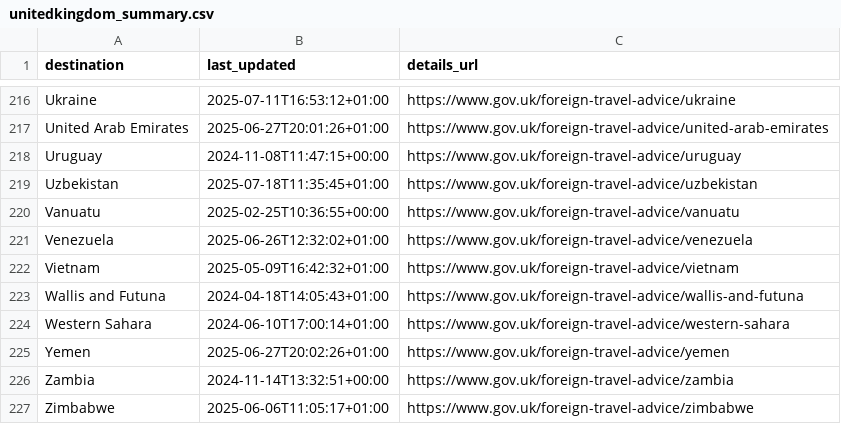
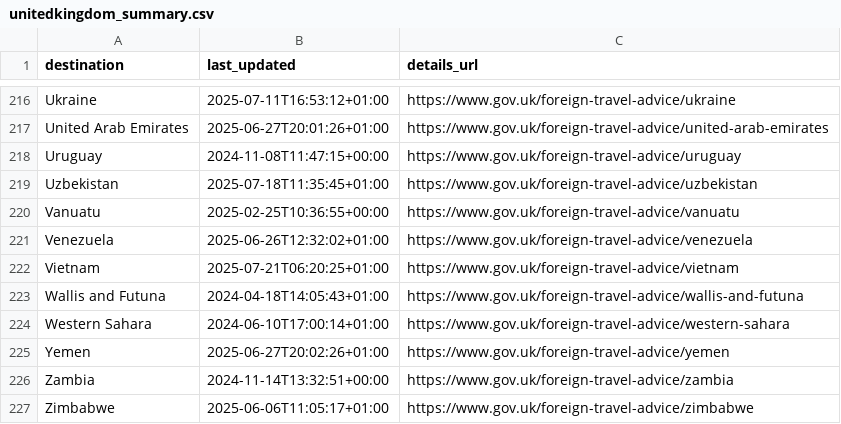
Before and after one commit to marcolussetti/travel-advisories, a CSV file: unitedkingdom_summary.csv, drawn as a sheet; only a part is shown, gaps mark what is left out.

```diff
--- a/unitedkingdom_summary.csv
+++ b/unitedkingdom_summary.csv
@@ -221,3 +221,3 @@ Vanuatu,2025-02-25T10:36:55+00:00,https://www.gov.uk/foreign-travel-advice/vanua
 Venezuela,2025-06-26T12:32:02+01:00,https://www.gov.uk/foreign-travel-advice/venezuela
-Vietnam,2025-05-09T16:42:32+01:00,https://www.gov.uk/foreign-travel-advice/vietnam
+Vietnam,2025-07-21T06:20:25+01:00,https://www.gov.uk/foreign-travel-advice/vietnam
 Wallis and Futuna,2024-04-18T14:05:43+01:00,https://www.gov.uk/foreign-travel-advice/wallis-and-futuna
```
Also changed, not shown: 5 other files.
